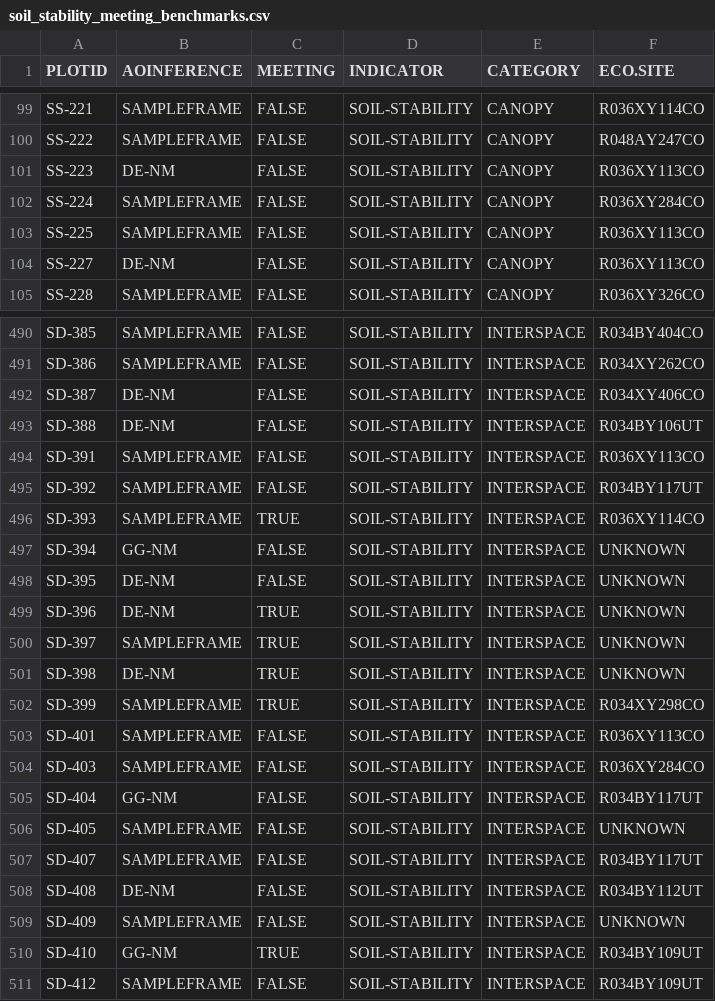
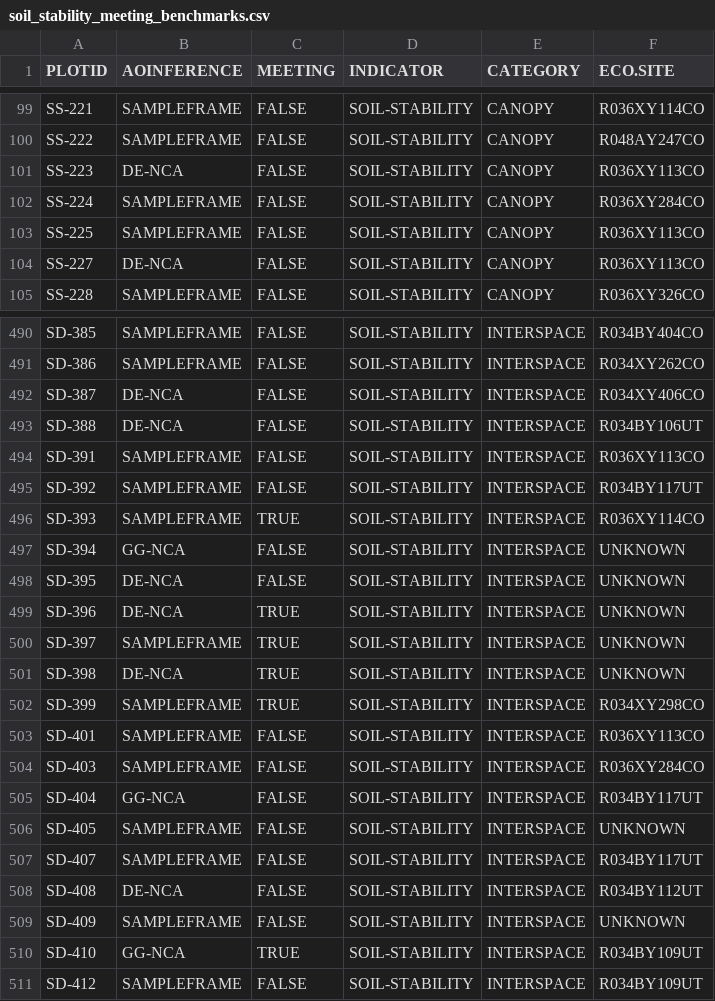
Before and after one commit to sagesteppe/UFO_Soil_Stability, a CSV file: data/processed/soil_stability_meeting_benchmarks.csv, drawn as a sheet; only a part is shown, gaps mark what is left out; the diff covers the shown part only.

```diff
--- a/data/processed/soil_stability_meeting_benchmarks.csv
+++ b/data/processed/soil_stability_meeting_benchmarks.csv
@@ -100,6 +100,6 @@
 "SS-222","SAMPLEFRAME","FALSE","SOIL-STABILITY","CANOPY","R048AY247CO"
-"SS-223","DE-NM","FALSE","SOIL-STABILITY","CANOPY","R036XY113CO"
+"SS-223","DE-NCA","FALSE","SOIL-STABILITY","CANOPY","R036XY113CO"
 "SS-224","SAMPLEFRAME","FALSE","SOIL-STABILITY","CANOPY","R036XY284CO"
 "SS-225","SAMPLEFRAME","FALSE","SOIL-STABILITY","CANOPY","R036XY113CO"
-"SS-227","DE-NM","FALSE","SOIL-STABILITY","CANOPY","R036XY113CO"
+"SS-227","DE-NCA","FALSE","SOIL-STABILITY","CANOPY","R036XY113CO"
 "SS-228","SAMPLEFRAME","FALSE","SOIL-STABILITY","CANOPY","R036XY326CO"
@@ -491,4 +491,4 @@
 "SD-386","SAMPLEFRAME","FALSE","SOIL-STABILITY","INTERSPACE","R034XY262CO"
-"SD-387","DE-NM","FALSE","SOIL-STABILITY","INTERSPACE","R034XY406CO"
-"SD-388","DE-NM","FALSE","SOIL-STABILITY","INTERSPACE","R034BY106UT"
+"SD-387","DE-NCA","FALSE","SOIL-STABILITY","INTERSPACE","R034XY406CO"
+"SD-388","DE-NCA","FALSE","SOIL-STABILITY","INTERSPACE","R034BY106UT"
 "SD-391","SAMPLEFRAME","FALSE","SOIL-STABILITY","INTERSPACE","R036XY113CO"
@@ -496,7 +496,7 @@
 "SD-393","SAMPLEFRAME","TRUE","SOIL-STABILITY","INTERSPACE","R036XY114CO"
-"SD-394","GG-NM","FALSE","SOIL-STABILITY","INTERSPACE","UNKNOWN"
-"SD-395","DE-NM","FALSE","SOIL-STABILITY","INTERSPACE","UNKNOWN"
-"SD-396","DE-NM","TRUE","SOIL-STABILITY","INTERSPACE","UNKNOWN"
+"SD-394","GG-NCA","FALSE","SOIL-STABILITY","INTERSPACE","UNKNOWN"
+"SD-395","DE-NCA","FALSE","SOIL-STABILITY","INTERSPACE","UNKNOWN"
+"SD-396","DE-NCA","TRUE","SOIL-STABILITY","INTERSPACE","UNKNOWN"
 "SD-397","SAMPLEFRAME","TRUE","SOIL-STABILITY","INTERSPACE","UNKNOWN"
-"SD-398","DE-NM","TRUE","SOIL-STABILITY","INTERSPACE","UNKNOWN"
+"SD-398","DE-NCA","TRUE","SOIL-STABILITY","INTERSPACE","UNKNOWN"
 "SD-399","SAMPLEFRAME","TRUE","SOIL-STABILITY","INTERSPACE","R034XY298CO"
@@ -504,8 +504,8 @@
 "SD-403","SAMPLEFRAME","FALSE","SOIL-STABILITY","INTERSPACE","R036XY284CO"
-"SD-404","GG-NM","FALSE","SOIL-STABILITY","INTERSPACE","R034BY117UT"
+"SD-404","GG-NCA","FALSE","SOIL-STABILITY","INTERSPACE","R034BY117UT"
 "SD-405","SAMPLEFRAME","FALSE","SOIL-STABILITY","INTERSPACE","UNKNOWN"
 "SD-407","SAMPLEFRAME","FALSE","SOIL-STABILITY","INTERSPACE","R034BY117UT"
-"SD-408","DE-NM","FALSE","SOIL-STABILITY","INTERSPACE","R034BY112UT"
+"SD-408","DE-NCA","FALSE","SOIL-STABILITY","INTERSPACE","R034BY112UT"
 "SD-409","SAMPLEFRAME","FALSE","SOIL-STABILITY","INTERSPACE","UNKNOWN"
-"SD-410","GG-NM","TRUE","SOIL-STABILITY","INTERSPACE","R034BY109UT"
+"SD-410","GG-NCA","TRUE","SOIL-STABILITY","INTERSPACE","R034BY109UT"
 "SD-412","SAMPLEFRAME","FALSE","SOIL-STABILITY","INTERSPACE","R034BY109UT"
```
Also changed, not shown: 141 edited cells elsewhere in this file, 4 other files.
